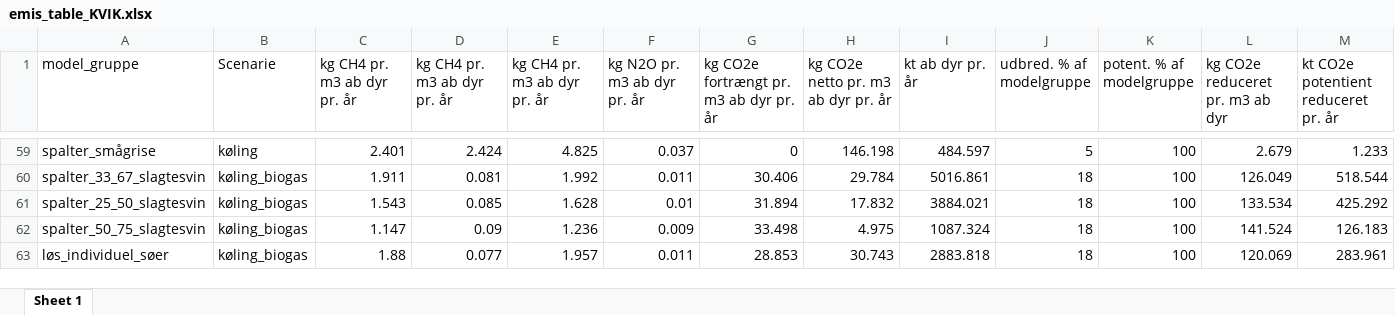
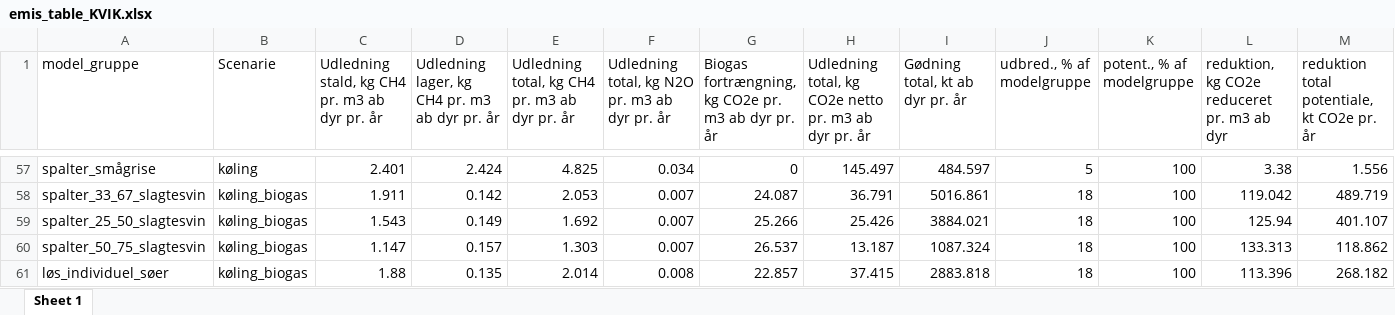
Before and after one commit to AU-BCE-EE/Dalby-2024-KVIK, an Excel workbook: output/emis_table_KVIK.xlsx, sheet Sheet 1, drawn as a sheet; only a part is shown, gaps mark what is left out; values as stored, in another font and other column widths than the file's, no borders; addresses are those after the commit; the diff covers the shown part only; the diff names each change by its address in the sheet, - before the commit and + after, or states it on an @@ line.

```diff
--- a/output/emis_table_KVIK.xlsx (sheet Sheet 1)
+++ b/output/emis_table_KVIK.xlsx (sheet Sheet 1)
-C1: kg CH4 pr. m3 ab dyr pr. år
+C1: Udledning stald, kg CH4 pr. m3 ab dyr pr. år
-D1: kg CH4 pr. m3 ab dyr pr. år
+D1: Udledning lager, kg CH4 pr. m3 ab dyr pr. år
-E1: kg CH4 pr. m3 ab dyr pr. år
+E1: Udledning total, kg CH4 pr. m3 ab dyr pr. år
-F1: kg N2O pr. m3 ab dyr pr. år
+F1: Udledning total, kg N2O pr. m3 ab dyr pr. år
-G1: kg CO2e fortrængt pr. m3 ab dyr pr. år
+G1: Biogas fortrængning, kg CO2e pr. m3 ab dyr pr. år
-H1: kg CO2e netto pr. m3 ab dyr pr. år
+H1: Udledning total, kg CO2e netto pr. m3 ab dyr pr. år
-I1: kt ab dyr pr. år
+I1: Gødning total, kt ab dyr pr. år
-J1: udbred. % af modelgruppe
+J1: udbred., % af modelgruppe
-K1: potent. % af modelgruppe
+K1: potent., % af modelgruppe
-L1: kg CO2e reduceret pr. m3 ab dyr
+L1: reduktion, kg CO2e reduceret pr. m3 ab dyr
-M1: kt CO2e potentient reduceret pr. år
+M1: reduktion total potentiale, kt CO2e pr. år
-F57: 0.037
+F57: 0.034
-H57: 146.198
+H57: 145.497
-L57: 2.679
+L57: 3.38
-M57: 1.233
+M57: 1.556
-D58: 0.081
+D58: 0.142
-E58: 1.992
+E58: 2.053
-F58: 0.011
+F58: 0.007
-G58: 30.406
+G58: 24.087
-H58: 29.784
+H58: 36.791
-L58: 126.049
+L58: 119.042
-M58: 518.544
+M58: 489.719
-D59: 0.085
+D59: 0.149
-E59: 1.628
+E59: 1.692
-F59: 0.01
+F59: 0.007
-G59: 31.894
+G59: 25.266
-H59: 17.832
+H59: 25.426
-L59: 133.534
+L59: 125.94
-M59: 425.292
+M59: 401.107
-D60: 0.09
+D60: 0.157
-E60: 1.236
+E60: 1.303
-F60: 0.009
+F60: 0.007
-G60: 33.498
+G60: 26.537
-H60: 4.975
+H60: 13.187
-L60: 141.524
+L60: 133.313
-M60: 126.183
+M60: 118.862
-D61: 0.077
+D61: 0.135
-E61: 1.957
+E61: 2.014
-F61: 0.011
+F61: 0.008
-G61: 28.853
+G61: 22.857
-H61: 30.743
+H61: 37.415
-L61: 120.069
+L61: 113.396
-M61: 283.961
+M61: 268.182
```
Also changed, not shown: 4 removed rows and 372 edited cells elsewhere in this sheet, data/teknologi_potentiale.xlsx, data/teknologi_udbredelse.xlsx, 17 other files.
